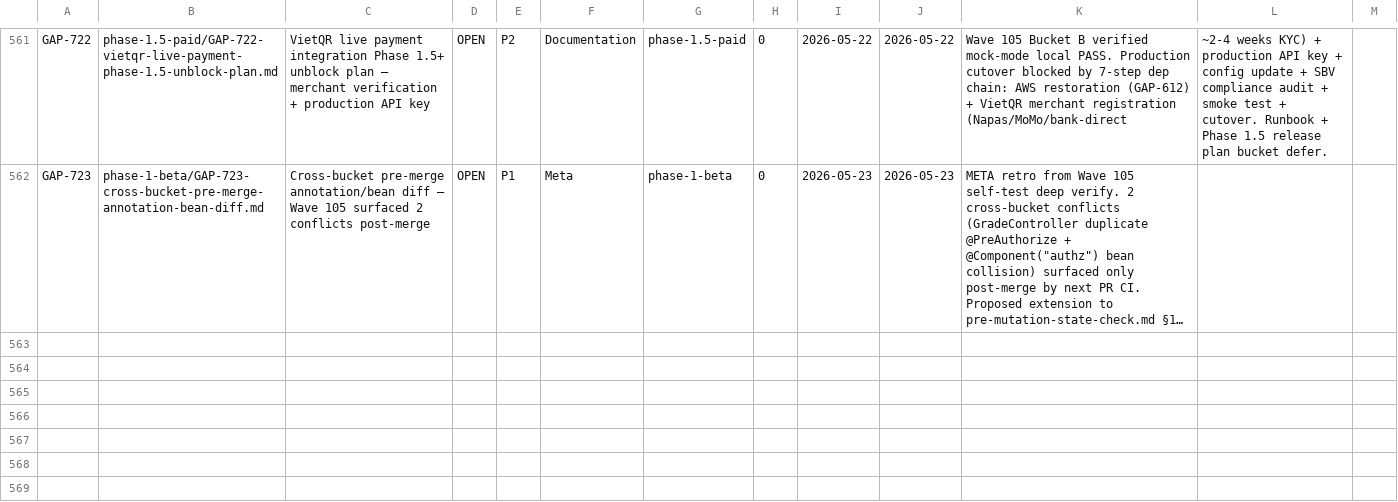
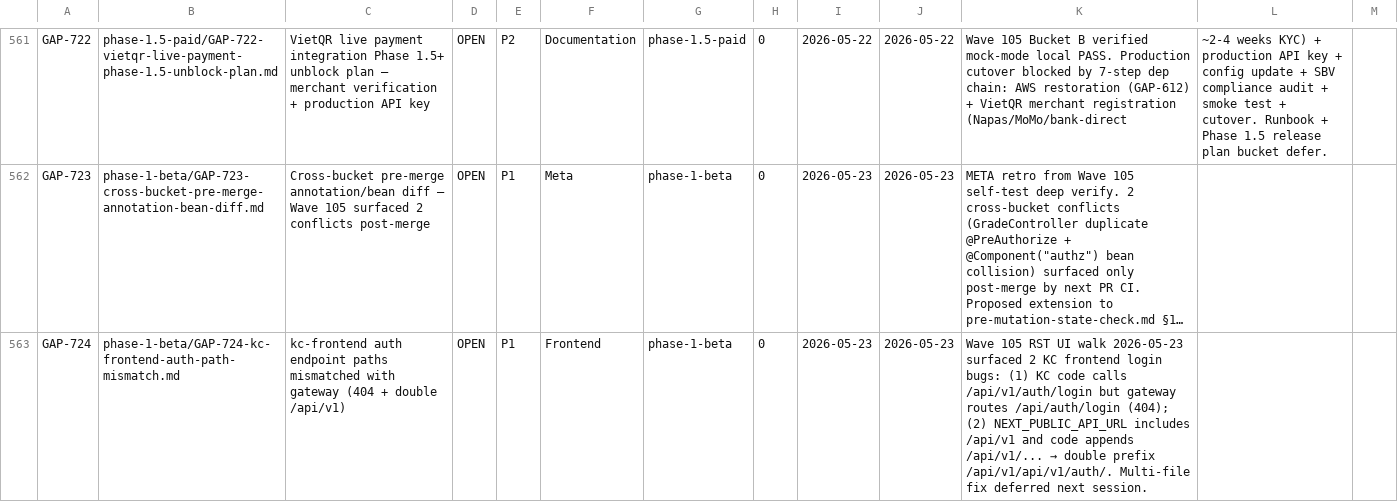
Before and after one commit to VictorAurelius/2026-Kite-Class-Platform, a CSV file: documents/04-quality/gaps/gap-status.csv, drawn as a sheet; only a part is shown, gaps mark what is left out; long unchanged cells end in …; the diff names each change by its address in the sheet, - before the commit and + after, or states it on an @@ line.

Commit message:
fix(rst-ui): kc-frontend SSR URL + file GAP-724 auth path mismatch (#1736)
Wave 105 RST UI walk 2026-05-23 (goal 'RST full UI') surfaced 2
kc-frontend bugs:

### Bug 1 — fixed in this PR

kc-frontend SSR fetches localhost:9000 from inside Docker container →
ECONNREFUSED. localhost resolves to container itself, not host gateway.

Fix: dual env var pattern.
- NEXT_PUBLIC_API_URL=http://localhost:9000/api/v1 (browser-side, host port mapping)
- INTERNAL_API_URL=http://kite-gateway:9000/api/v1 (server-side, Docker DNS)

Code reads INTERNAL_API_URL when typeof window === 'undefined' (SSR);
NEXT_PUBLIC_API_URL otherwise (client). Applied to landing.ts (CMS
landing fetch); other SSR call sites can adopt same pattern as needed.

### Bug 2 — filed as GAP-724 (deferred multi-file fix)

KC frontend code calls /api/v1/auth/login but gateway routes /api/auth/login
(no /api/v1 prefix). Plus NEXT_PUBLIC_API_URL=http://localhost:9000/api/v1
already includes /api/v1 — code appends /api/v1/... → double prefix
http://localhost:9000/api/v1/api/v1/auth/login → 404.

Surfaced when RST attempted KC login as Owner: form renders correctly,
submit returns 'Login failed / Network Error' toast. Browser network
shows POST 404.

GAP-724 P1 OPEN with full diagnosis + Option A (path sync) vs Option B
(gateway rewrite). Multi-file scope deferred next session.

RST UI walk results:
- Bucket A Anonymous browser walk ✅ (XSS + idempotency)
- Bucket B Owner login + onboarding ✅ (Wave 105 label render)
- Bucket E Admin beta-requests UI ✅ (XSS rendered safe in admin list)
- Bucket C/D kc-frontend live UI: BLOCKED by GAP-724 — verified via API
  level walks instead (cross-class 403 + parent multi-child 403 +
  idempotency replay PASS — see #1735 PR description)

AUDIT_OVERRIDE: api-contract-audit deferred to GAP-716 batch (deadline 2026-05-25)
AUDIT_FOLLOWUP: documents/04-quality/gaps/phase-1-beta/GAP-716-wave-104.5-post-merge-audit-suite-deadline.md

```diff
--- a/documents/04-quality/gaps/gap-status.csv
+++ b/documents/04-quality/gaps/gap-status.csv
+row 563: GAP-724 | phase-1-beta/GAP-724-kc-frontend-auth-path-mismatch.md | kc-frontend auth endpoint paths mismatched with gateway (404 + double /api/v1) | OPEN | P1 | Frontend | phase-1-beta | 0 | 2026-05-23 | 2026-05-23 | Wave 105 RST UI walk 2026-05-23 surfaced 2 KC frontend login bugs: (1) KC code calls /api/v1/auth/login but gateway routes /api/auth/login (404); (2) NEXT_PUBLIC_API_URL includes /api/v1 and code appends /api/v1/... → double prefix /api/v1/api/v1/auth/. Multi-file fix deferred next session.
```
Also changed, not shown: 5 other files.
